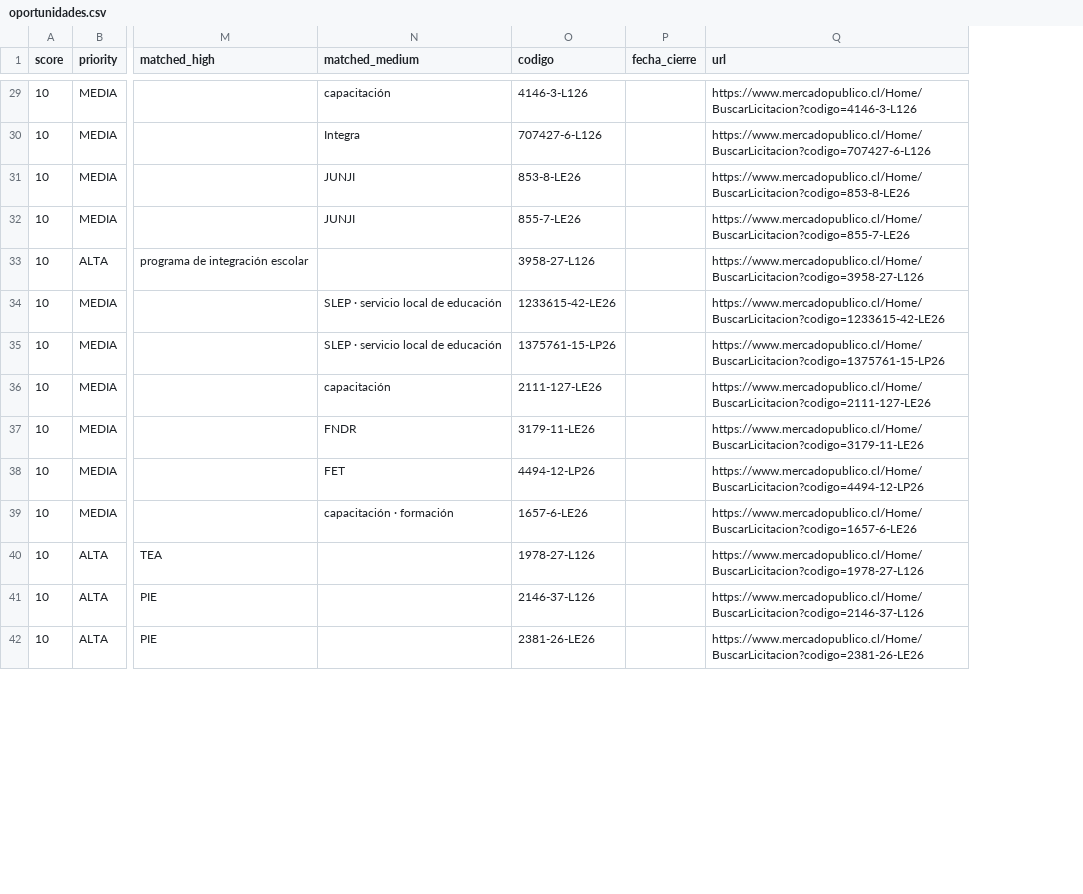
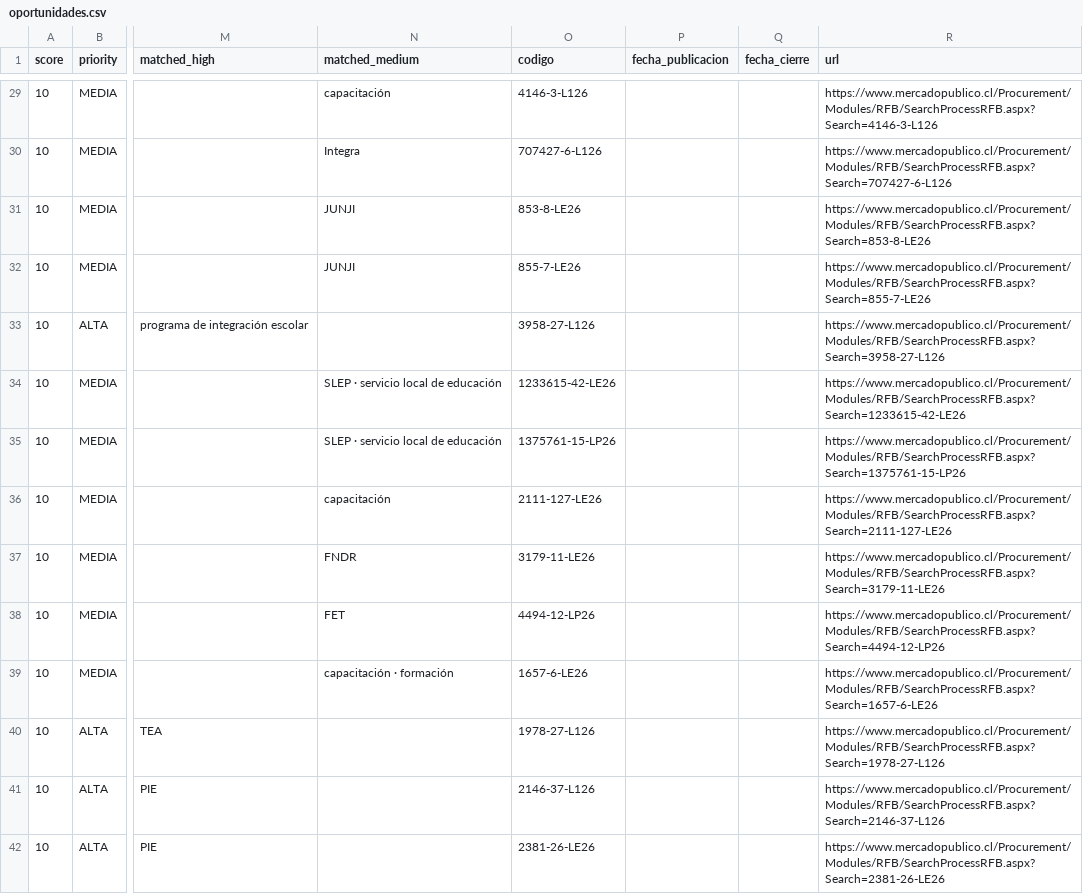
Before and after one commit to geoimagenspa-arch/hak-mp-dashboard, a CSV file: data/oportunidades.csv, drawn as a sheet; only a part is shown, gaps mark what is left out; addresses are those after the commit; the diff covers the shown part only; the diff names each change by its address in the sheet, - before the commit and + after, or states it on an @@ line.

Commit message:
feat: sistema revisiones (sirve/no/proceso) + fechas pub/cierre + URL search page

```diff
--- a/data/oportunidades.csv
+++ b/data/oportunidades.csv
+column P (fecha_publicacion), empty
-R29 (url): https://www.mercadopublico.cl/Home/BuscarLicitacion?codigo=4146-3-L126
+R29 (url): https://www.mercadopublico.cl/Procurement/Modules/RFB/SearchProcessRFB.aspx?Search=4146-3-L126
-R30 (url): https://www.mercadopublico.cl/Home/BuscarLicitacion?codigo=707427-6-L126
+R30 (url): https://www.mercadopublico.cl/Procurement/Modules/RFB/SearchProcessRFB.aspx?Search=707427-6-L126
-R31 (url): https://www.mercadopublico.cl/Home/BuscarLicitacion?codigo=853-8-LE26
+R31 (url): https://www.mercadopublico.cl/Procurement/Modules/RFB/SearchProcessRFB.aspx?Search=853-8-LE26
-R32 (url): https://www.mercadopublico.cl/Home/BuscarLicitacion?codigo=855-7-LE26
+R32 (url): https://www.mercadopublico.cl/Procurement/Modules/RFB/SearchProcessRFB.aspx?Search=855-7-LE26
-R33 (url): https://www.mercadopublico.cl/Home/BuscarLicitacion?codigo=3958-27-L126
+R33 (url): https://www.mercadopublico.cl/Procurement/Modules/RFB/SearchProcessRFB.aspx?Search=3958-27-L126
-R34 (url): https://www.mercadopublico.cl/Home/BuscarLicitacion?codigo=1233615-42-LE26
+R34 (url): https://www.mercadopublico.cl/Procurement/Modules/RFB/SearchProcessRFB.aspx?Search=1233615-42-LE26
-R35 (url): https://www.mercadopublico.cl/Home/BuscarLicitacion?codigo=1375761-15-LP26
+R35 (url): https://www.mercadopublico.cl/Procurement/Modules/RFB/SearchProcessRFB.aspx?Search=1375761-15-LP26
-R36 (url): https://www.mercadopublico.cl/Home/BuscarLicitacion?codigo=2111-127-LE26
+R36 (url): https://www.mercadopublico.cl/Procurement/Modules/RFB/SearchProcessRFB.aspx?Search=2111-127-LE26
-R37 (url): https://www.mercadopublico.cl/Home/BuscarLicitacion?codigo=3179-11-LE26
+R37 (url): https://www.mercadopublico.cl/Procurement/Modules/RFB/SearchProcessRFB.aspx?Search=3179-11-LE26
-R38 (url): https://www.mercadopublico.cl/Home/BuscarLicitacion?codigo=4494-12-LP26
+R38 (url): https://www.mercadopublico.cl/Procurement/Modules/RFB/SearchProcessRFB.aspx?Search=4494-12-LP26
-R39 (url): https://www.mercadopublico.cl/Home/BuscarLicitacion?codigo=1657-6-LE26
+R39 (url): https://www.mercadopublico.cl/Procurement/Modules/RFB/SearchProcessRFB.aspx?Search=1657-6-LE26
-R40 (url): https://www.mercadopublico.cl/Home/BuscarLicitacion?codigo=1978-27-L126
+R40 (url): https://www.mercadopublico.cl/Procurement/Modules/RFB/SearchProcessRFB.aspx?Search=1978-27-L126
-R41 (url): https://www.mercadopublico.cl/Home/BuscarLicitacion?codigo=2146-37-L126
+R41 (url): https://www.mercadopublico.cl/Procurement/Modules/RFB/SearchProcessRFB.aspx?Search=2146-37-L126
-R42 (url): https://www.mercadopublico.cl/Home/BuscarLicitacion?codigo=2381-26-LE26
+R42 (url): https://www.mercadopublico.cl/Procurement/Modules/RFB/SearchProcessRFB.aspx?Search=2381-26-LE26
```
Also changed, not shown: 81 edited cells elsewhere in this file, 3 other files.
